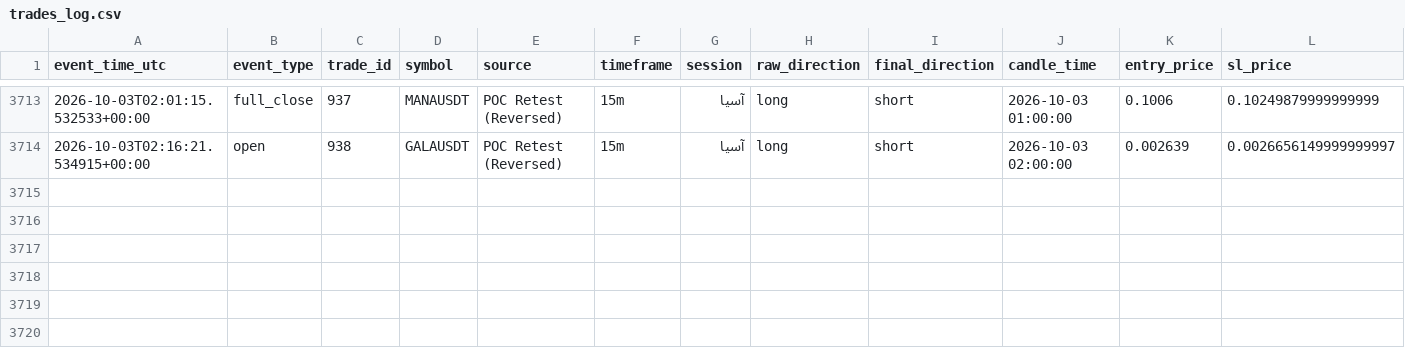
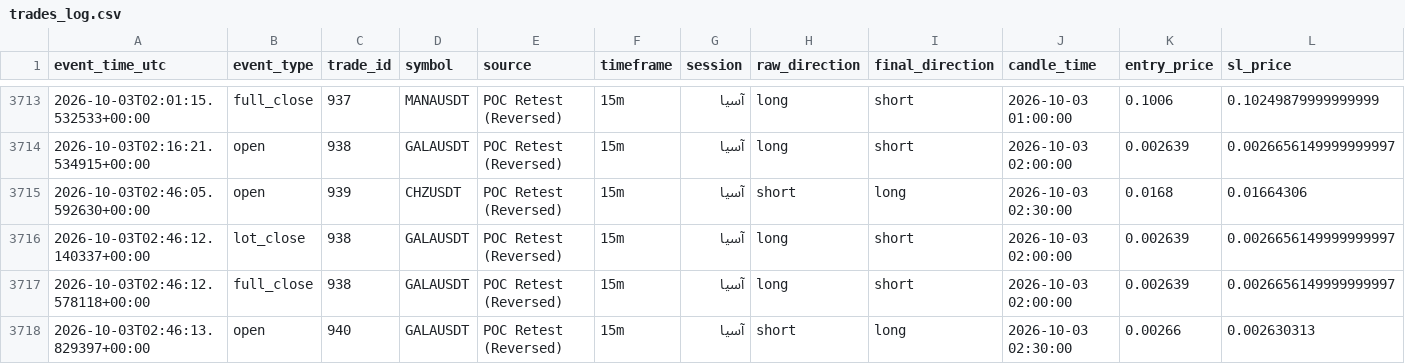
Before and after one commit to amirtorofi-sketch/Crypto-Signal-Bot, a CSV file: trades_log.csv, drawn as a sheet; only a part is shown, gaps mark what is left out; rows hold the shown columns only; the diff names each change by its address in the sheet, - before the commit and + after, or states it on an @@ line.

Commit message:
update signal state [skip ci]

```diff
--- a/trades_log.csv
+++ b/trades_log.csv
+row 3715: 2026-10-03T02:46:05.592630+00:00 | open | 939 | CHZUSDT | POC Retest (Reversed) | 15m | آسیا | short | long | 2026-10-03 02:30:00 | 0.0168 | 0.01664306
+row 3716: 2026-10-03T02:46:12.140337+00:00 | lot_close | 938 | GALAUSDT | POC Retest (Reversed) | 15m | آسیا | long | short | 2026-10-03 02:00:00 | 0.002639 | 0.0026656149999999997
+row 3717: 2026-10-03T02:46:12.578118+00:00 | full_close | 938 | GALAUSDT | POC Retest (Reversed) | 15m | آسیا | long | short | 2026-10-03 02:00:00 | 0.002639 | 0.0026656149999999997
+row 3718: 2026-10-03T02:46:13.829397+00:00 | open | 940 | GALAUSDT | POC Retest (Reversed) | 15m | آسیا | short | long | 2026-10-03 02:30:00 | 0.00266 | 0.002630313
```
Also changed, not shown: 4 other files.
